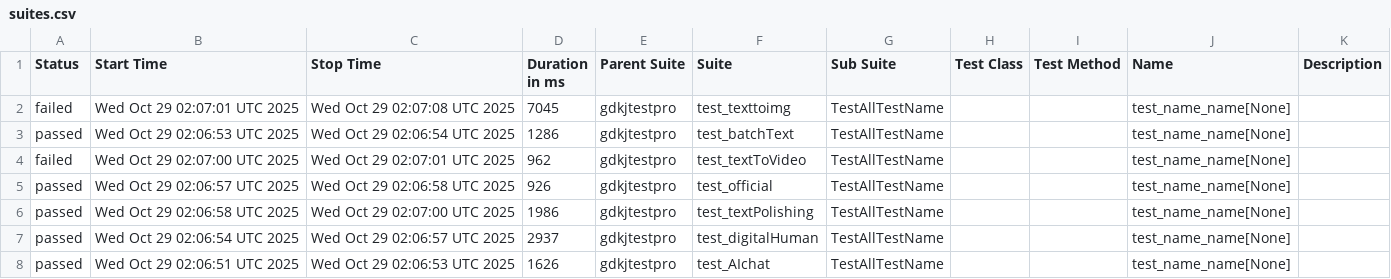
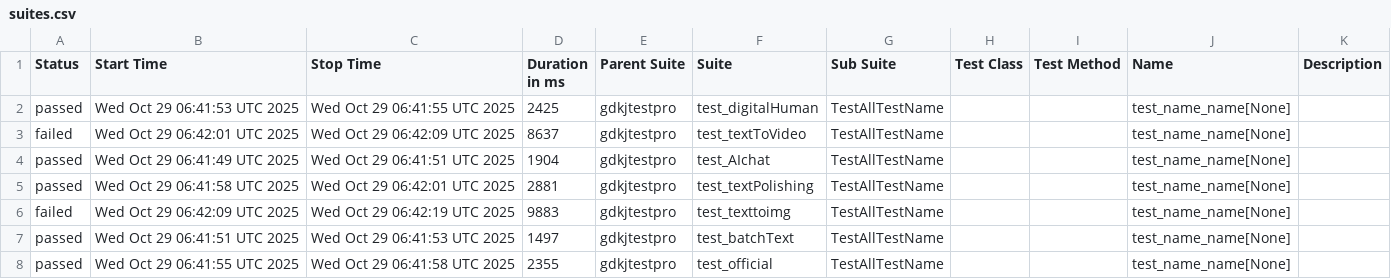
Before and after one commit to cmd-is-xka/gdkj, a CSV file: data/suites.csv, drawn as a sheet.

```diff
--- a/data/suites.csv
+++ b/data/suites.csv
@@ -1,8 +1,8 @@
 "Status","Start Time","Stop Time","Duration in ms","Parent Suite","Suite","Sub Suite","Test Class","Test Method","Name","Description"
-"failed","Wed Oct 29 02:07:01 UTC 2025","Wed Oct 29 02:07:08 UTC 2025","7045","gdkjtestpro","test_texttoimg","TestAllTestName","","","test_name_name[None]",""
-"passed","Wed Oct 29 02:06:53 UTC 2025","Wed Oct 29 02:06:54 UTC 2025","1286","gdkjtestpro","test_batchText","TestAllTestName","","","test_name_name[None]",""
-"failed","Wed Oct 29 02:07:00 UTC 2025","Wed Oct 29 02:07:01 UTC 2025","962","gdkjtestpro","test_textToVideo","TestAllTestName","","","test_name_name[None]",""
-"passed","Wed Oct 29 02:06:57 UTC 2025","Wed Oct 29 02:06:58 UTC 2025","926","gdkjtestpro","test_official","TestAllTestName","","","test_name_name[None]",""
-"passed","Wed Oct 29 02:06:58 UTC 2025","Wed Oct 29 02:07:00 UTC 2025","1986","gdkjtestpro","test_textPolishing","TestAllTestName","","","test_name_name[None]",""
-"passed","Wed Oct 29 02:06:54 UTC 2025","Wed Oct 29 02:06:57 UTC 2025","2937","gdkjtestpro","test_digitalHuman","TestAllTestName","","","test_name_name[None]",""
-"passed","Wed Oct 29 02:06:51 UTC 2025","Wed Oct 29 02:06:53 UTC 2025","1626","gdkjtestpro","test_AIchat","TestAllTestName","","","test_name_name[None]",""
+"passed","Wed Oct 29 06:41:53 UTC 2025","Wed Oct 29 06:41:55 UTC 2025","2425","gdkjtestpro","test_digitalHuman","TestAllTestName","","","test_name_name[None]",""
+"failed","Wed Oct 29 06:42:01 UTC 2025","Wed Oct 29 06:42:09 UTC 2025","8637","gdkjtestpro","test_textToVideo","TestAllTestName","","","test_name_name[None]",""
+"passed","Wed Oct 29 06:41:49 UTC 2025","Wed Oct 29 06:41:51 UTC 2025","1904","gdkjtestpro","test_AIchat","TestAllTestName","","","test_name_name[None]",""
+"passed","Wed Oct 29 06:41:58 UTC 2025","Wed Oct 29 06:42:01 UTC 2025","2881","gdkjtestpro","test_textPolishing","TestAllTestName","","","test_name_name[None]",""
+"failed","Wed Oct 29 06:42:09 UTC 2025","Wed Oct 29 06:42:19 UTC 2025","9883","gdkjtestpro","test_texttoimg","TestAllTestName","","","test_name_name[None]",""
+"passed","Wed Oct 29 06:41:51 UTC 2025","Wed Oct 29 06:41:53 UTC 2025","1497","gdkjtestpro","test_batchText","TestAllTestName","","","test_name_name[None]",""
+"passed","Wed Oct 29 06:41:55 UTC 2025","Wed Oct 29 06:41:58 UTC 2025","2355","gdkjtestpro","test_official","TestAllTestName","","","test_name_name[None]",""
```
Also changed, not shown: 29 other files.
